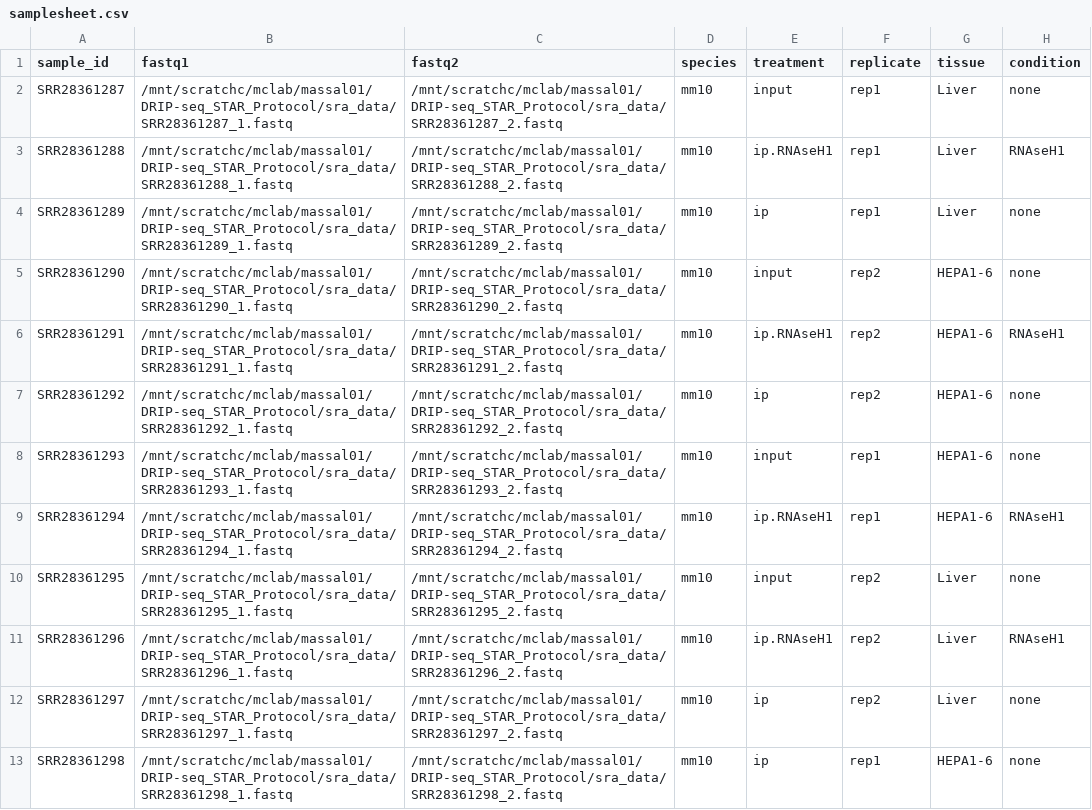
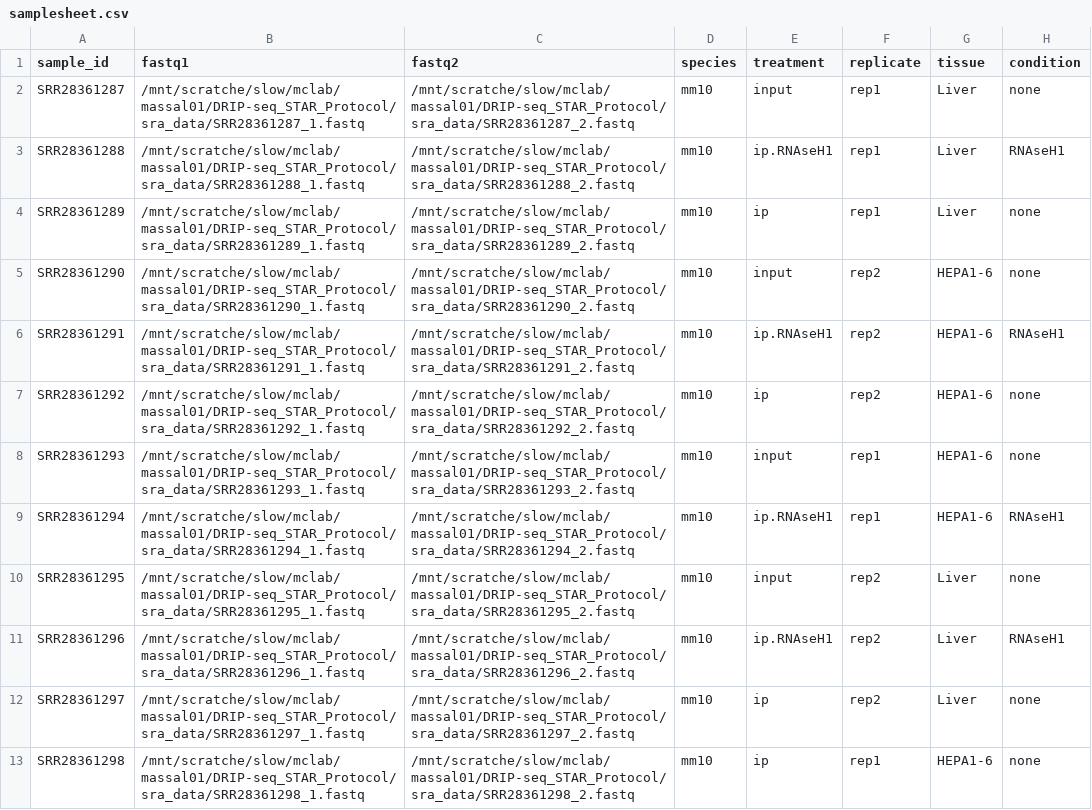
Before and after one commit to MCrossleyLab/DRIP-seq_STAR_Protocol, a CSV file: samplesheet.csv, drawn as a sheet.

```diff
--- a/samplesheet.csv
+++ b/samplesheet.csv
@@ -1,13 +1,13 @@
 sample_id,fastq1,fastq2,species,treatment,replicate,tissue,condition
-SRR28361287,/mnt/scratchc/mclab/massal01/DRIP-seq_STAR_Protocol/sra_data/SRR28361287_1.fastq,/mnt/scratchc/mclab/massal01/DRIP-seq_STAR_Protocol/sra_data/SRR28361287_2.fastq,mm10,input,rep1,Liver,none
-SRR28361288,/mnt/scratchc/mclab/massal01/DRIP-seq_STAR_Protocol/sra_data/SRR28361288_1.fastq,/mnt/scratchc/mclab/massal01/DRIP-seq_STAR_Protocol/sra_data/SRR28361288_2.fastq,mm10,ip.RNAseH1,rep1,Liver,RNAseH1
-SRR28361289,/mnt/scratchc/mclab/massal01/DRIP-seq_STAR_Protocol/sra_data/SRR28361289_1.fastq,/mnt/scratchc/mclab/massal01/DRIP-seq_STAR_Protocol/sra_data/SRR28361289_2.fastq,mm10,ip,rep1,Liver,none
-SRR28361290,/mnt/scratchc/mclab/massal01/DRIP-seq_STAR_Protocol/sra_data/SRR28361290_1.fastq,/mnt/scratchc/mclab/massal01/DRIP-seq_STAR_Protocol/sra_data/SRR28361290_2.fastq,mm10,input,rep2,HEPA1-6,none
-SRR28361291,/mnt/scratchc/mclab/massal01/DRIP-seq_STAR_Protocol/sra_data/SRR28361291_1.fastq,/mnt/scratchc/mclab/massal01/DRIP-seq_STAR_Protocol/sra_data/SRR28361291_2.fastq,mm10,ip.RNAseH1,rep2,HEPA1-6,RNAseH1
-SRR28361292,/mnt/scratchc/mclab/massal01/DRIP-seq_STAR_Protocol/sra_data/SRR28361292_1.fastq,/mnt/scratchc/mclab/massal01/DRIP-seq_STAR_Protocol/sra_data/SRR28361292_2.fastq,mm10,ip,rep2,HEPA1-6,none
-SRR28361293,/mnt/scratchc/mclab/massal01/DRIP-seq_STAR_Protocol/sra_data/SRR28361293_1.fastq,/mnt/scratchc/mclab/massal01/DRIP-seq_STAR_Protocol/sra_data/SRR28361293_2.fastq,mm10,input,rep1,HEPA1-6,none
-SRR28361294,/mnt/scratchc/mclab/massal01/DRIP-seq_STAR_Protocol/sra_data/SRR28361294_1.fastq,/mnt/scratchc/mclab/massal01/DRIP-seq_STAR_Protocol/sra_data/SRR28361294_2.fastq,mm10,ip.RNAseH1,rep1,HEPA1-6,RNAseH1
-SRR28361295,/mnt/scratchc/mclab/massal01/DRIP-seq_STAR_Protocol/sra_data/SRR28361295_1.fastq,/mnt/scratchc/mclab/massal01/DRIP-seq_STAR_Protocol/sra_data/SRR28361295_2.fastq,mm10,input,rep2,Liver,none
-SRR28361296,/mnt/scratchc/mclab/massal01/DRIP-seq_STAR_Protocol/sra_data/SRR28361296_1.fastq,/mnt/scratchc/mclab/massal01/DRIP-seq_STAR_Protocol/sra_data/SRR28361296_2.fastq,mm10,ip.RNAseH1,rep2,Liver,RNAseH1
-SRR28361297,/mnt/scratchc/mclab/massal01/DRIP-seq_STAR_Protocol/sra_data/SRR28361297_1.fastq,/mnt/scratchc/mclab/massal01/DRIP-seq_STAR_Protocol/sra_data/SRR28361297_2.fastq,mm10,ip,rep2,Liver,none
-SRR28361298,/mnt/scratchc/mclab/massal01/DRIP-seq_STAR_Protocol/sra_data/SRR28361298_1.fastq,/mnt/scratchc/mclab/massal01/DRIP-seq_STAR_Protocol/sra_data/SRR28361298_2.fastq,mm10,ip,rep1,HEPA1-6,none
+SRR28361287,/mnt/scratche/slow/mclab/massal01/DRIP-seq_STAR_Protocol/sra_data/SRR28361287_1.fastq,/mnt/scratche/slow/mclab/massal01/DRIP-seq_STAR_Protocol/sra_data/SRR28361287_2.fastq,mm10,input,rep1,Liver,none
+SRR28361288,/mnt/scratche/slow/mclab/massal01/DRIP-seq_STAR_Protocol/sra_data/SRR28361288_1.fastq,/mnt/scratche/slow/mclab/massal01/DRIP-seq_STAR_Protocol/sra_data/SRR28361288_2.fastq,mm10,ip.RNAseH1,rep1,Liver,RNAseH1
+SRR28361289,/mnt/scratche/slow/mclab/massal01/DRIP-seq_STAR_Protocol/sra_data/SRR28361289_1.fastq,/mnt/scratche/slow/mclab/massal01/DRIP-seq_STAR_Protocol/sra_data/SRR28361289_2.fastq,mm10,ip,rep1,Liver,none
+SRR28361290,/mnt/scratche/slow/mclab/massal01/DRIP-seq_STAR_Protocol/sra_data/SRR28361290_1.fastq,/mnt/scratche/slow/mclab/massal01/DRIP-seq_STAR_Protocol/sra_data/SRR28361290_2.fastq,mm10,input,rep2,HEPA1-6,none
+SRR28361291,/mnt/scratche/slow/mclab/massal01/DRIP-seq_STAR_Protocol/sra_data/SRR28361291_1.fastq,/mnt/scratche/slow/mclab/massal01/DRIP-seq_STAR_Protocol/sra_data/SRR28361291_2.fastq,mm10,ip.RNAseH1,rep2,HEPA1-6,RNAseH1
+SRR28361292,/mnt/scratche/slow/mclab/massal01/DRIP-seq_STAR_Protocol/sra_data/SRR28361292_1.fastq,/mnt/scratche/slow/mclab/massal01/DRIP-seq_STAR_Protocol/sra_data/SRR28361292_2.fastq,mm10,ip,rep2,HEPA1-6,none
+SRR28361293,/mnt/scratche/slow/mclab/massal01/DRIP-seq_STAR_Protocol/sra_data/SRR28361293_1.fastq,/mnt/scratche/slow/mclab/massal01/DRIP-seq_STAR_Protocol/sra_data/SRR28361293_2.fastq,mm10,input,rep1,HEPA1-6,none
+SRR28361294,/mnt/scratche/slow/mclab/massal01/DRIP-seq_STAR_Protocol/sra_data/SRR28361294_1.fastq,/mnt/scratche/slow/mclab/massal01/DRIP-seq_STAR_Protocol/sra_data/SRR28361294_2.fastq,mm10,ip.RNAseH1,rep1,HEPA1-6,RNAseH1
+SRR28361295,/mnt/scratche/slow/mclab/massal01/DRIP-seq_STAR_Protocol/sra_data/SRR28361295_1.fastq,/mnt/scratche/slow/mclab/massal01/DRIP-seq_STAR_Protocol/sra_data/SRR28361295_2.fastq,mm10,input,rep2,Liver,none
+SRR28361296,/mnt/scratche/slow/mclab/massal01/DRIP-seq_STAR_Protocol/sra_data/SRR28361296_1.fastq,/mnt/scratche/slow/mclab/massal01/DRIP-seq_STAR_Protocol/sra_data/SRR28361296_2.fastq,mm10,ip.RNAseH1,rep2,Liver,RNAseH1
+SRR28361297,/mnt/scratche/slow/mclab/massal01/DRIP-seq_STAR_Protocol/sra_data/SRR28361297_1.fastq,/mnt/scratche/slow/mclab/massal01/DRIP-seq_STAR_Protocol/sra_data/SRR28361297_2.fastq,mm10,ip,rep2,Liver,none
+SRR28361298,/mnt/scratche/slow/mclab/massal01/DRIP-seq_STAR_Protocol/sra_data/SRR28361298_1.fastq,/mnt/scratche/slow/mclab/massal01/DRIP-seq_STAR_Protocol/sra_data/SRR28361298_2.fastq,mm10,ip,rep1,HEPA1-6,none
```
Also changed, not shown: 10 other files.
